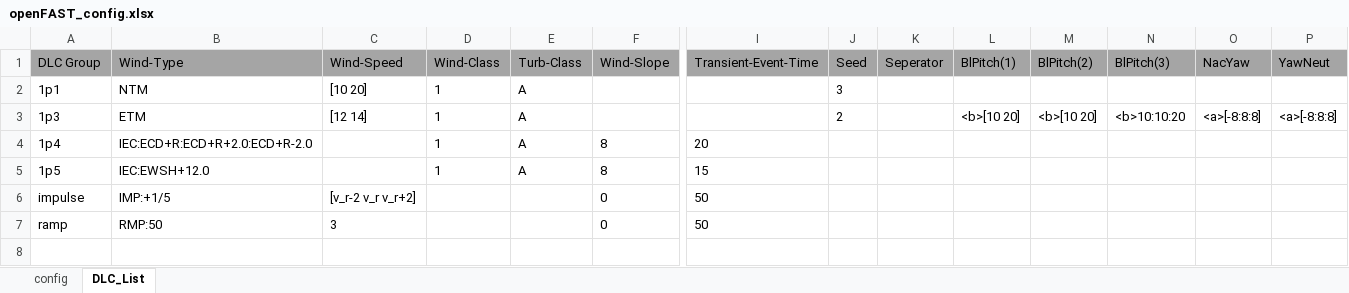
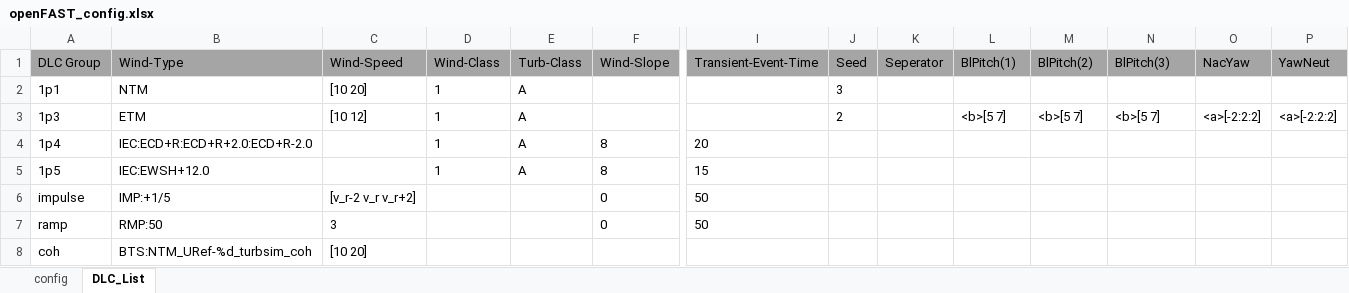
Before and after one commit to jgeisler0303/AMPoWS, an Excel workbook: examples/openFAST_config.xlsx, sheet DLC_List, drawn as a sheet; only a part is shown, gaps mark what is left out; values as stored, in another font and other column widths than the file's, no borders; rows hold the shown columns only; the diff names each change by its address in the sheet, - before the commit and + after, or states it on an @@ line.

Commit message:
added possibility to use pregenerated bts files; added tool to make rotor coherent wind file from spacially turbulent bts file

```diff
--- a/examples/openFAST_config.xlsx (sheet DLC_List)
+++ b/examples/openFAST_config.xlsx (sheet DLC_List)
-C3 (Wind-Speed): [12 14]
+C3 (Wind-Speed): [10 12]
-L3 (BlPitch(1)): <b>[10 20]
+L3 (BlPitch(1)): <b>[5 7]
-M3 (BlPitch(2)): <b>[10 20]
+M3 (BlPitch(2)): <b>[5 7]
-N3 (BlPitch(3)): <b>10:10:20
+N3 (BlPitch(3)): <b>[5 7]
-O3 (NacYaw): <a>[-8:8:8]
+O3 (NacYaw): <a>[-2:2:2]
-P3 (YawNeut): <a>[-8:8:8]
+P3 (YawNeut): <a>[-2:2:2]
+row 8: coh | BTS:NTM_URef-%d_turbsim_coh | [10 20]
```
Also changed, not shown: 9 other files.
